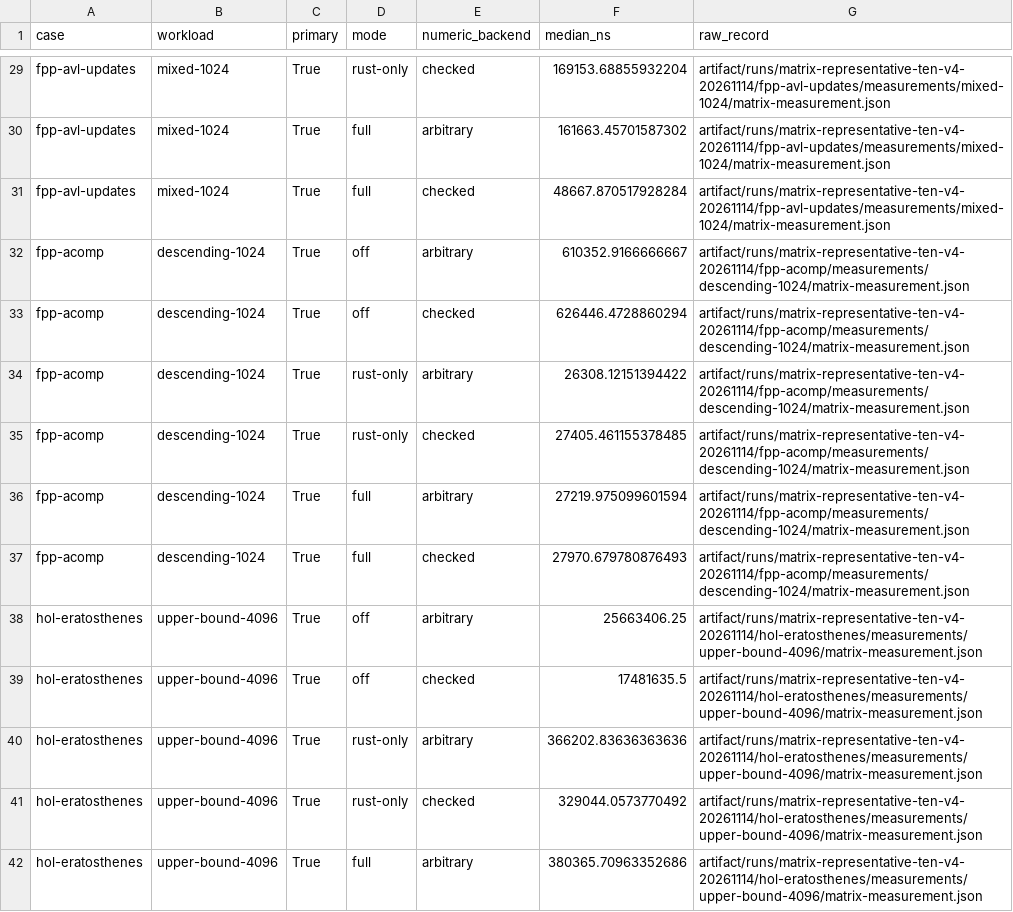
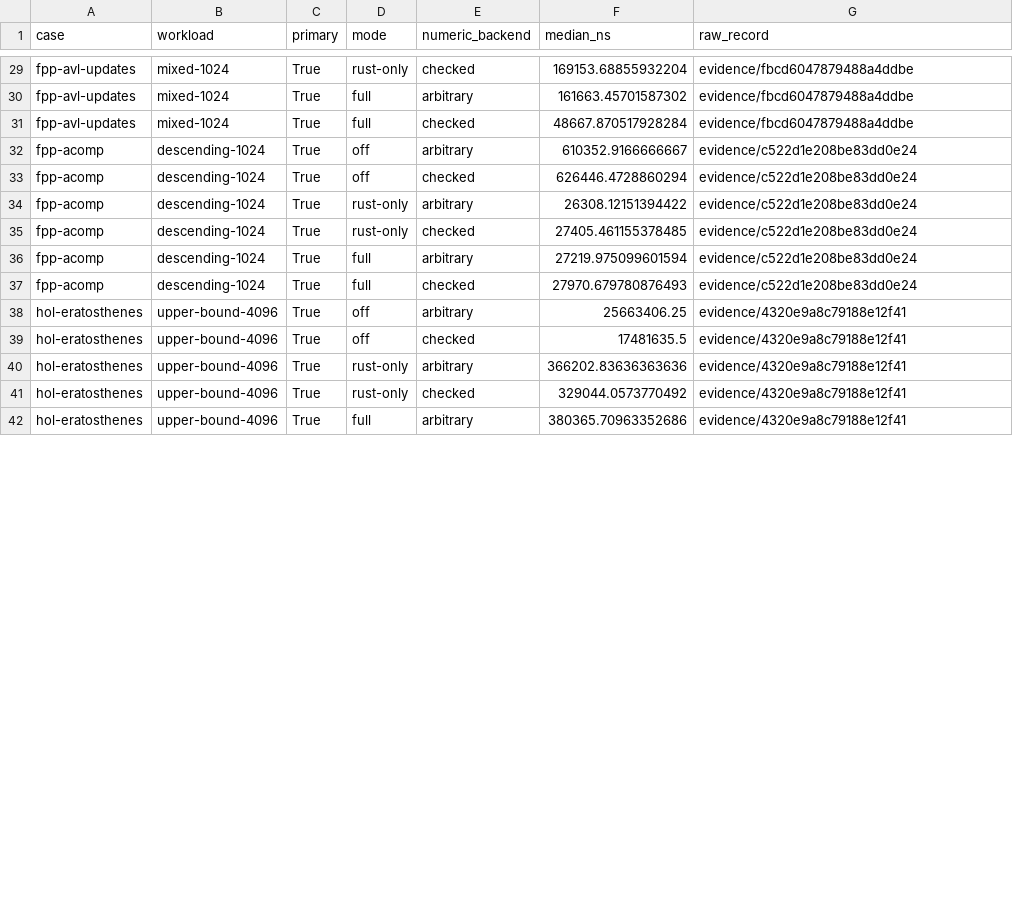
Before and after one commit to OpenSourceVerif/Isabelle2Rust, a CSV file: artifact/results/rq2/timings.csv, drawn as a sheet; only a part is shown, gaps mark what is left out; the diff covers the shown part only; the diff names each change by its address in the sheet, - before the commit and + after, or states it on an @@ line.

Commit message:
Separate final publication records from local development provenance

```diff
--- a/artifact/results/rq2/timings.csv
+++ b/artifact/results/rq2/timings.csv
-G29:G31 (raw_record): artifact/runs/matrix-representative-ten-v4-20261114/fpp-avl-updates/measurements/mixed-1024/matrix-measurement.json
+G29:G31 (raw_record): evidence/fbcd6047879488a4ddbe
-G32:G37 (raw_record): artifact/runs/matrix-representative-ten-v4-20261114/fpp-acomp/measurements/descending-1024/matrix-measurement.json
+G32:G37 (raw_record): evidence/c522d1e208be83dd0e24
-G38:G42 (raw_record): artifact/runs/matrix-representative-ten-v4-20261114/hol-eratosthenes/measurements/upper-bound-4096/matrix-measurement.json
+G38:G42 (raw_record): evidence/4320e9a8c79188e12f41
```
Also changed, not shown: 46 edited cells elsewhere in this file, artifact/results/rq3/primary-speedups.csv, artifact/results/rq3/speedups.csv, 33 other files.
